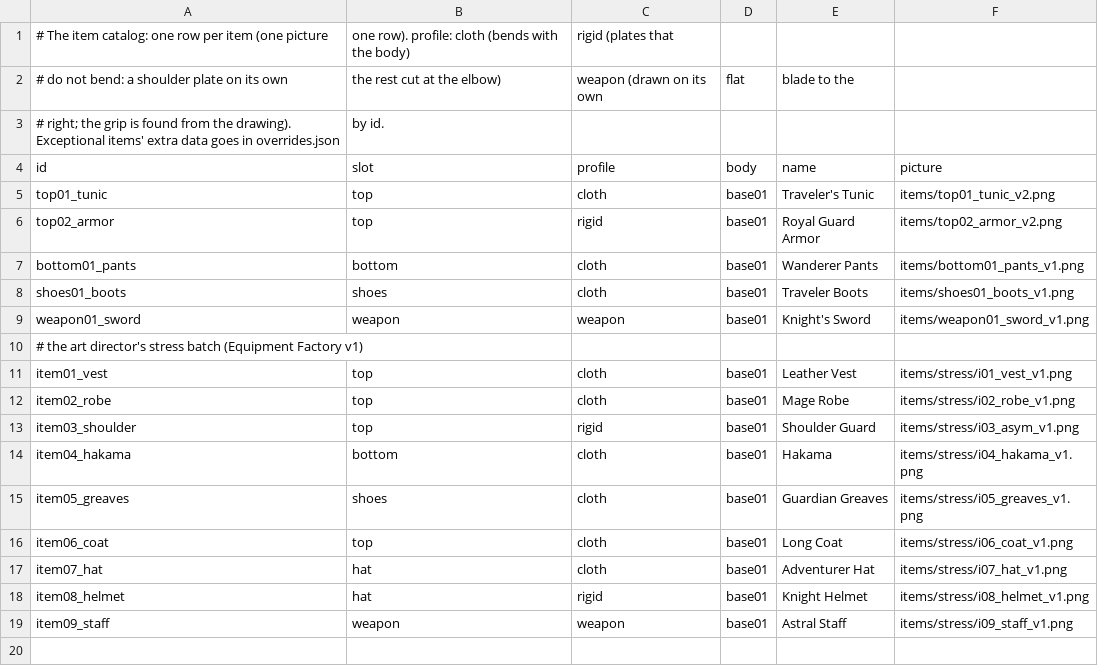
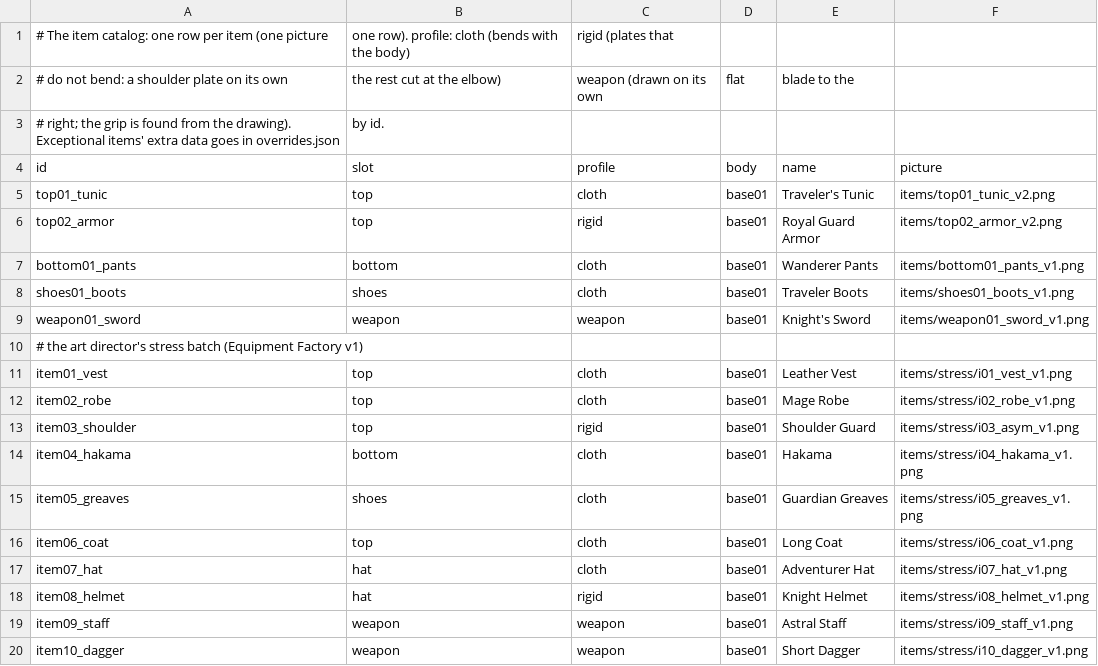
Before and after one commit to davidcohen2804-code/god-of-legacy, a CSV file: tools/v4/base01/catalog.csv, drawn as a sheet; the diff names each change by its address in the sheet, - before the commit and + after, or states it on an @@ line.

```diff
--- a/tools/v4/base01/catalog.csv
+++ b/tools/v4/base01/catalog.csv
+row 20: item10_dagger | weapon | weapon | base01 | Short Dagger | items/stress/i10_dagger_v1.png
```
Also changed, not shown: 4 other files.
